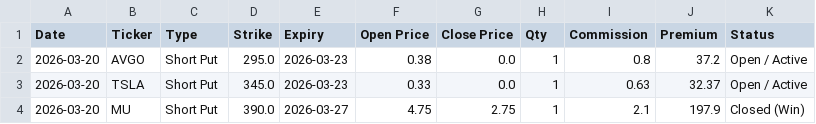
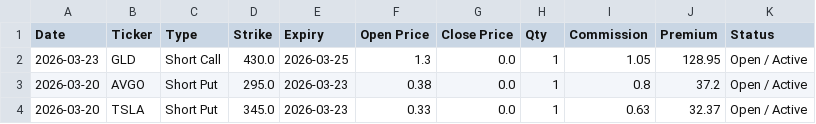
Before and after one commit to wongtszzz/lucky-lab, a CSV file: lucky_ledger.csv, drawn as a sheet; only a part is shown; the shorter side is filled out with more unchanged rows.

Commit message:
Ledger Auto-Sync: 2026-03-23 14:11:58

```diff
--- a/lucky_ledger.csv
+++ b/lucky_ledger.csv
@@ -1,2 +1,3 @@
 Date,Ticker,Type,Strike,Expiry,Open Price,Close Price,Qty,Commission,Premium,Status
+2026-03-23,GLD,Short Call,430.0,2026-03-25,1.3,0.0,1,1.05,128.95,Open / Active
 2026-03-20,AVGO,Short Put,295.0,2026-03-23,0.38,0.0,1,0.8,37.2,Open / Active
```
